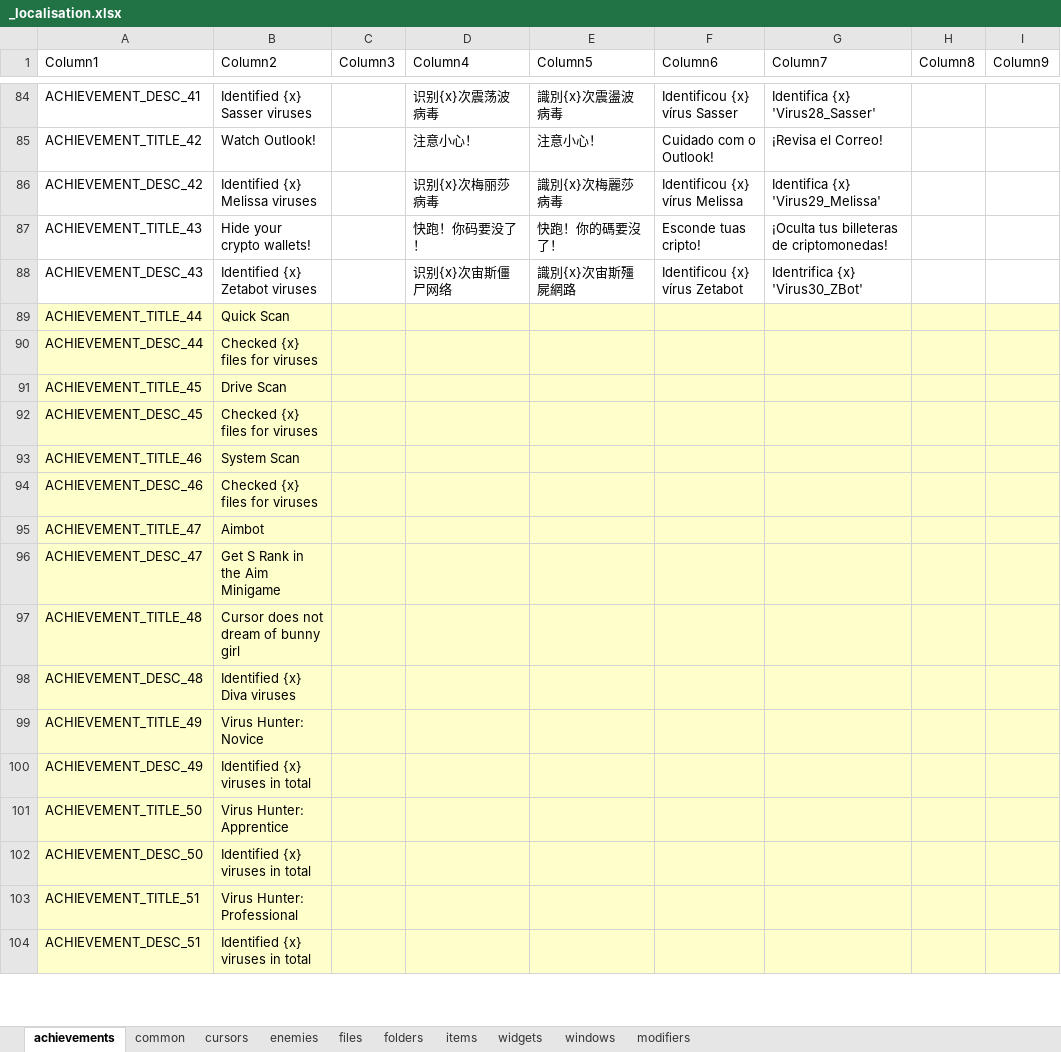
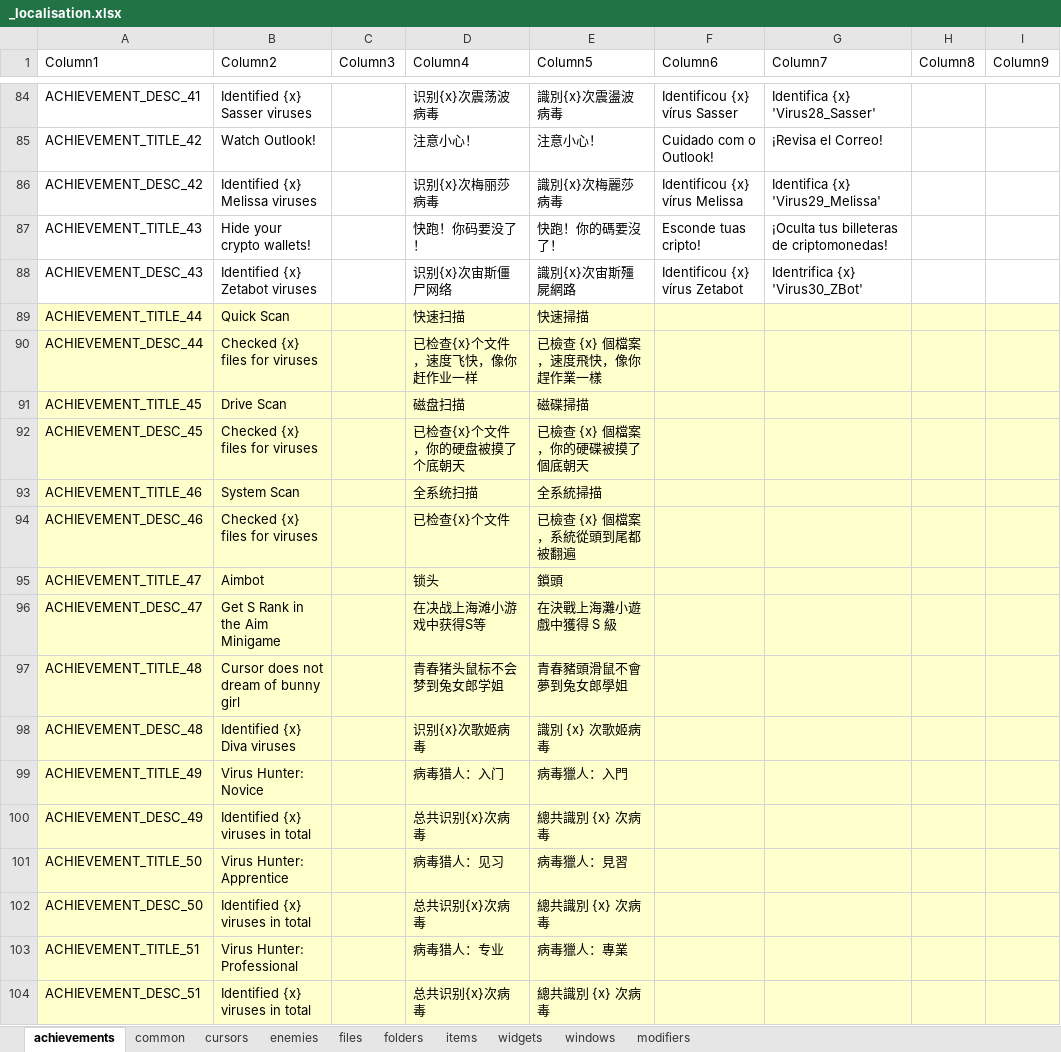
Before and after one commit to TSHHHHH/project-identifile-localisation, an Excel workbook: _localisation.xlsx, sheet achievements, drawn as a sheet; only a part is shown, gaps mark what is left out; values as stored, in another font and other column widths than the file's, no borders; table styles not drawn; the diff covers the shown part only; the diff names each change by its address in the sheet, - before the commit and + after, or states it on an @@ line.

```diff
--- a/_localisation.xlsx (sheet achievements)
+++ b/_localisation.xlsx (sheet achievements)
-D89 (Column4): (empty)
+D89 (Column4): 快速扫描
-E89 (Column5): (empty)
+E89 (Column5): 快速掃描
-D90 (Column4): (empty)
+D90 (Column4): 已检查{x}个文件，速度飞快，像你赶作业一样
-E90 (Column5): (empty)
+E90 (Column5): 已檢查 {x} 個檔案，速度飛快，像你趕作業一樣
-D91 (Column4): (empty)
+D91 (Column4): 磁盘扫描
-E91 (Column5): (empty)
+E91 (Column5): 磁碟掃描
-D92 (Column4): (empty)
+D92 (Column4): 已检查{x}个文件，你的硬盘被摸了个底朝天
-E92 (Column5): (empty)
+E92 (Column5): 已檢查 {x} 個檔案，你的硬碟被摸了個底朝天
-D93 (Column4): (empty)
+D93 (Column4): 全系统扫描
-E93 (Column5): (empty)
+E93 (Column5): 全系統掃描
-D94 (Column4): (empty)
+D94 (Column4): 已检查{x}个文件
-E94 (Column5): (empty)
+E94 (Column5): 已檢查 {x} 個檔案，系統從頭到尾都被翻遍
-D95 (Column4): (empty)
+D95 (Column4): 锁头
-E95 (Column5): (empty)
+E95 (Column5): 鎖頭
-D96 (Column4): (empty)
+D96 (Column4): 在决战上海滩小游戏中获得S等
-E96 (Column5): (empty)
+E96 (Column5): 在決戰上海灘小遊戲中獲得 S 級
-D97 (Column4): (empty)
+D97 (Column4): 青春猪头鼠标不会梦到兔女郎学姐
-E97 (Column5): (empty)
+E97 (Column5): 青春豬頭滑鼠不會夢到兔女郎學姐
-D98 (Column4): (empty)
+D98 (Column4): 识别{x}次歌姬病毒
-E98 (Column5): (empty)
+E98 (Column5): 識別 {x} 次歌姬病毒
-D99 (Column4): (empty)
+D99 (Column4): 病毒猎人：入门
-E99 (Column5): (empty)
+E99 (Column5): 病毒獵人：入門
-D100 (Column4): (empty)
+D100 (Column4): 总共识别{x}次病毒
-E100 (Column5): (empty)
+E100 (Column5): 總共識別 {x} 次病毒
-D101 (Column4): (empty)
+D101 (Column4): 病毒猎人：见习
-E101 (Column5): (empty)
+E101 (Column5): 病毒獵人：見習
-D102 (Column4): (empty)
+D102 (Column4): 总共识别{x}次病毒
-E102 (Column5): (empty)
+E102 (Column5): 總共識別 {x} 次病毒
-D103 (Column4): (empty)
+D103 (Column4): 病毒猎人：专业
-E103 (Column5): (empty)
+E103 (Column5): 病毒獵人：專業
-D104 (Column4): (empty)
+D104 (Column4): 总共识别{x}次病毒
-E104 (Column5): (empty)
+E104 (Column5): 總共識別 {x} 次病毒
```
Also changed, not shown: 142 edited cells elsewhere in this sheet, sheet cursors, sheet windows, sheet modifiers, sheet items, sheet widgets, sheet enemies, 2 more sheets.
